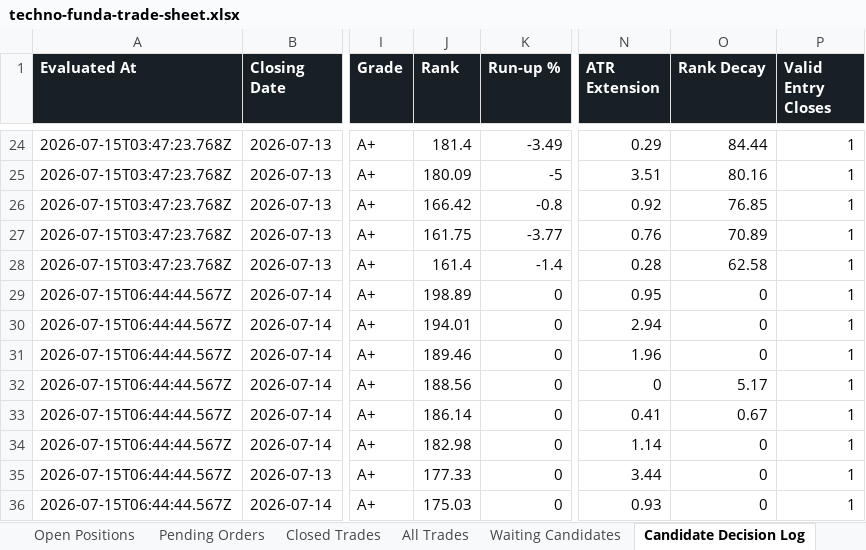
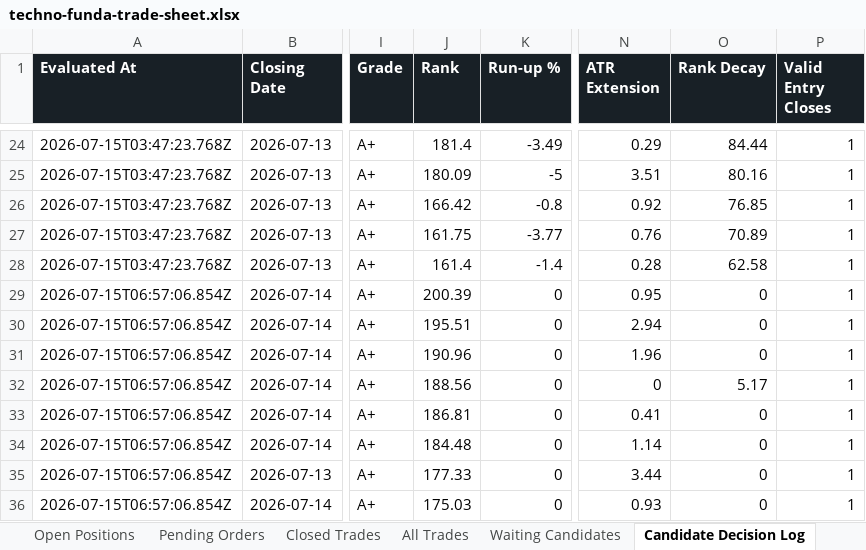
Before and after one commit to smit5927/techno-funda-screener, an Excel workbook: data/techno-funda-trade-sheet.xlsx, sheet Candidate Decision Log, drawn as a sheet; only a part is shown, gaps mark what is left out; values as stored, in another font and other column widths than the file's, no borders; the diff names each change by its address in the sheet, - before the commit and + after, or states it on an @@ line.

```diff
--- a/data/techno-funda-trade-sheet.xlsx (sheet Candidate Decision Log)
+++ b/data/techno-funda-trade-sheet.xlsx (sheet Candidate Decision Log)
-A29:A36 (Evaluated At): 2026-07-15T06:44:44.567Z
+A29:A36 (Evaluated At): 2026-07-15T06:57:06.854Z
-J29 (Rank): 198.89
+J29 (Rank): 200.39
-J30 (Rank): 194.01
+J30 (Rank): 195.51
-J31 (Rank): 189.46
+J31 (Rank): 190.96
-J33 (Rank): 186.14
+J33 (Rank): 186.81
-O33 (Rank Decay): 0.67
+O33 (Rank Decay): 0
-J34 (Rank): 182.98
+J34 (Rank): 184.48
```
Also changed, not shown: sheet Waiting Candidates, sheet Summary, sheet Open Positions, sheet All Trades, 3 other files.
